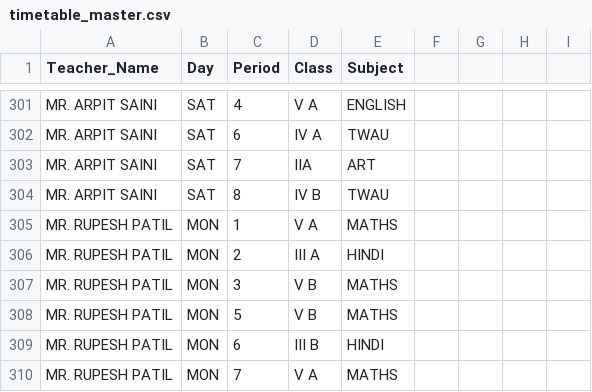
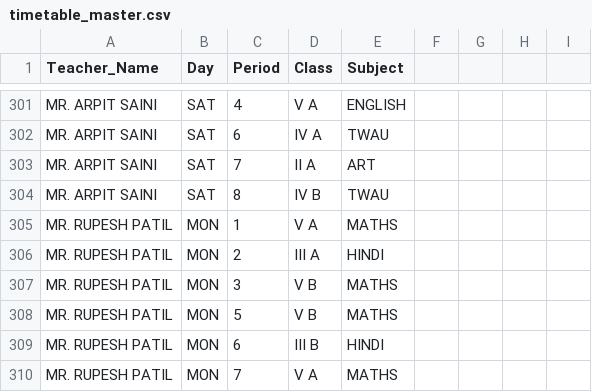
Before and after one commit to gov-tripathi/kv-react, a CSV file: public/timetable_master.csv, drawn as a sheet; only a part is shown, gaps mark what is left out.

```diff
--- a/public/timetable_master.csv
+++ b/public/timetable_master.csv
@@ -302,3 +302,3 @@ MR. ARPIT SAINI,SAT,4,V A,ENGLISH
 MR. ARPIT SAINI,SAT,6,IV A,TWAU
-MR. ARPIT SAINI,SAT,7,IIA,ART
+MR. ARPIT SAINI,SAT,7,II A,ART
 MR. ARPIT SAINI,SAT,8,IV B,TWAU
```
Also changed, not shown: 2 other files.
